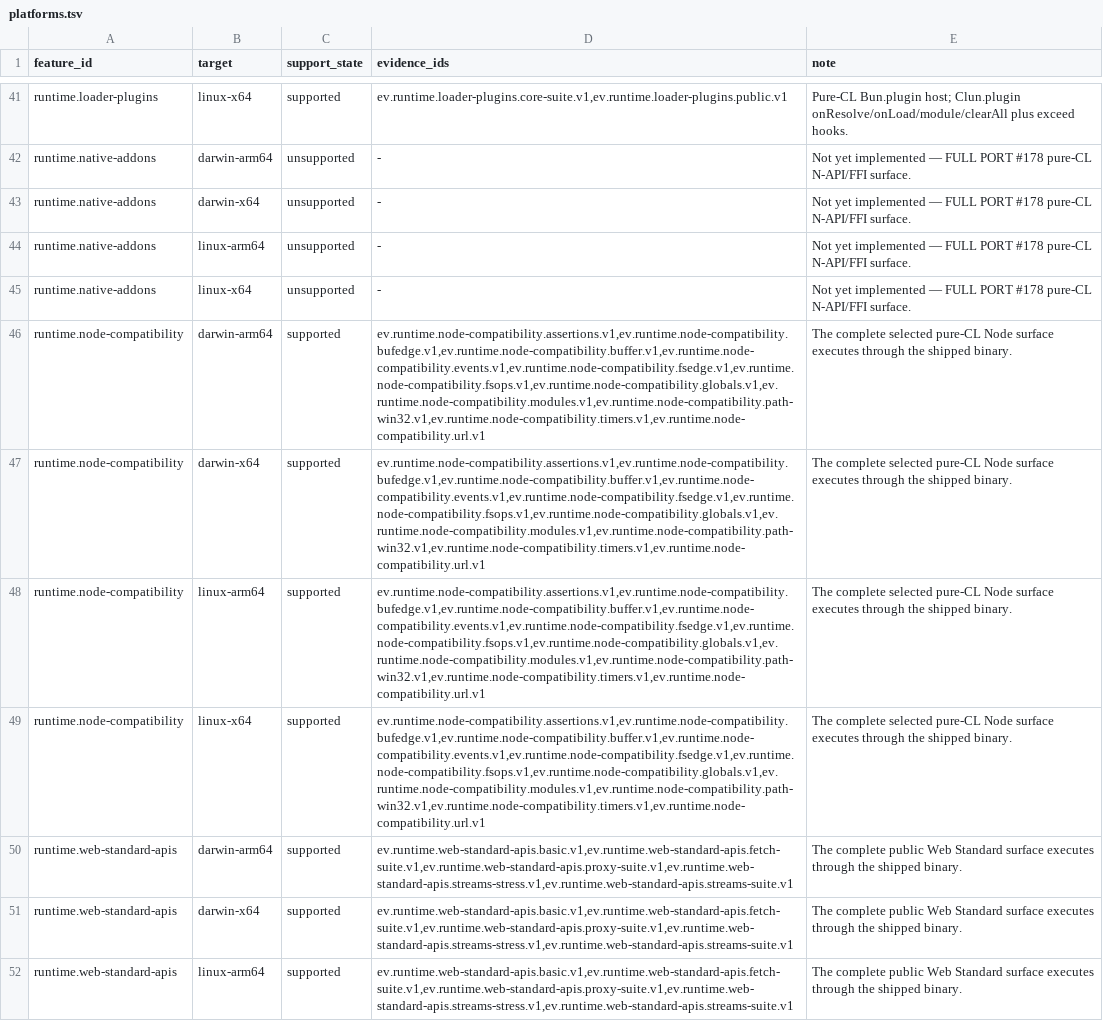
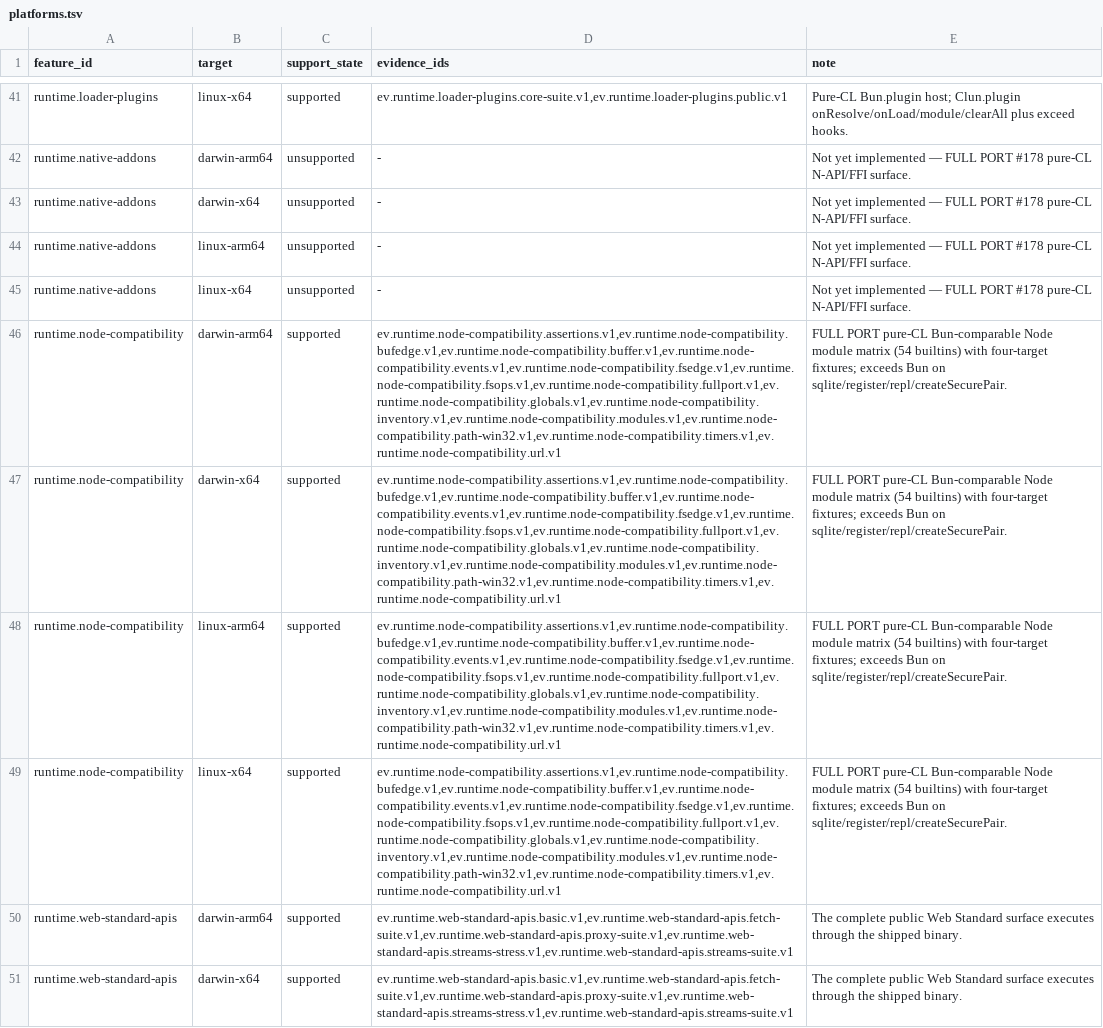
Before and after one commit to theesfeld/clun, a TSV file: compat/platforms.tsv, drawn as a sheet; only a part is shown, gaps mark what is left out; the shorter side is filled out with more unchanged rows; the diff names each change by its address in the sheet, - before the commit and + after, or states it on an @@ line.

Commit message:
feat(node): runtime.node-compatibility Partial→Yes at 0.1.0-dev.57
FULL PORT pure-CL Bun-comparable node: matrix (54 builtins) exceeding Bun
node-compat. Adds process/console/string_decoder/punycode/stream/crypto/zlib/
module/sys/constants/perf_hooks/diagnostics_channel/async_hooks/domain/tty/
dns/net/http/https/child_process/readline/tls/http2/dgram/cluster/
worker_threads/vm/v8/wasi/inspector/trace_events/sqlite/test/repl plus path and
fs/assert subpaths. Exceeds Bun on node:sqlite, module.register/registerHooks,
tls.createSecurePair, and node:repl. Soft selected-surface Yes language removed;
gap empty; four-target fullport+inventory fixtures.

Closes #191
Refs: #177

```diff
--- a/compat/platforms.tsv
+++ b/compat/platforms.tsv
-D46:D49 (evidence_ids): ev.runtime.node-compatibility.assertions.v1,ev.runtime.node-compatibility.bufedge.v1,ev.runtime.node-compatibility.buffer.v1,ev.runtime.node-compatibility.events.v1,ev.runtime.node-compatibility.fsedge.v1,ev.runtime.node-compatibility.fsops.v1,ev.runtime.node-compatibility.globals.v1,ev.runtime.node-compatibility.modules.v1,ev.runtime.node-compatibility.path-win32.v1,ev.runtime.node-compatibility.timers.v1,ev.runtime.node-compatibility.url.v1
+D46:D49 (evidence_ids): ev.runtime.node-compatibility.assertions.v1,ev.runtime.node-compatibility.bufedge.v1,ev.runtime.node-compatibility.buffer.v1,ev.runtime.node-compatibility.events.v1,ev.runtime.node-compatibility.fsedge.v1,ev.runtime.node-compatibility.fsops.v1,ev.runtime.node-compatibility.fullport.v1,ev.runtime.node-compatibility.globals.v1,ev.runtime.node-compatibility.inventory.v1,ev.runtime.node-compatibility.modules.v1,ev.runtime.node-compatibility.path-win32.v1,ev.runtime.node-compatibility.timers.v1,ev.runtime.node-compatibility.url.v1
-E46:E49 (note): The complete selected pure-CL Node surface executes through the shipped binary.
+E46:E49 (note): FULL PORT pure-CL Bun-comparable Node module matrix (54 builtins) with four-target fixtures; exceeds Bun on sqlite/register/repl/createSecurePair.
```
Also changed, not shown: compat/evidence.tsv, compat/features.tsv, 40 other files.
